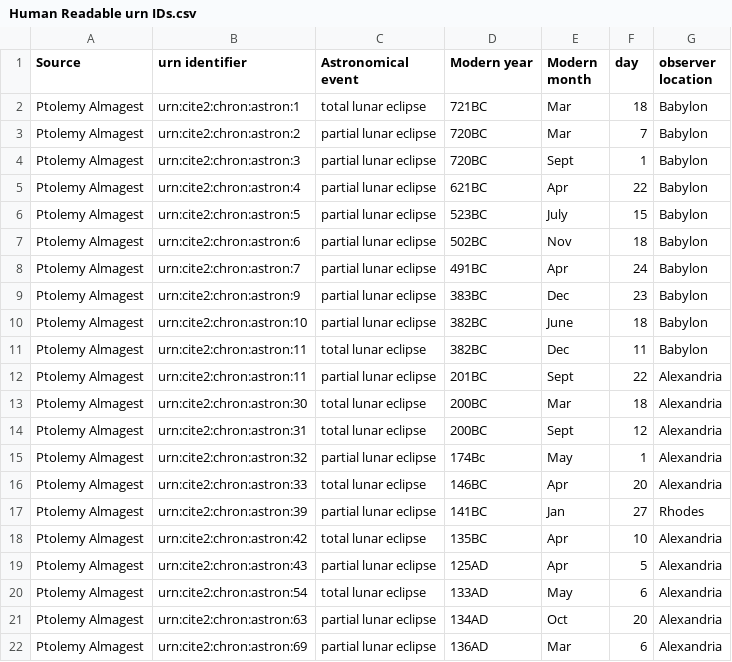
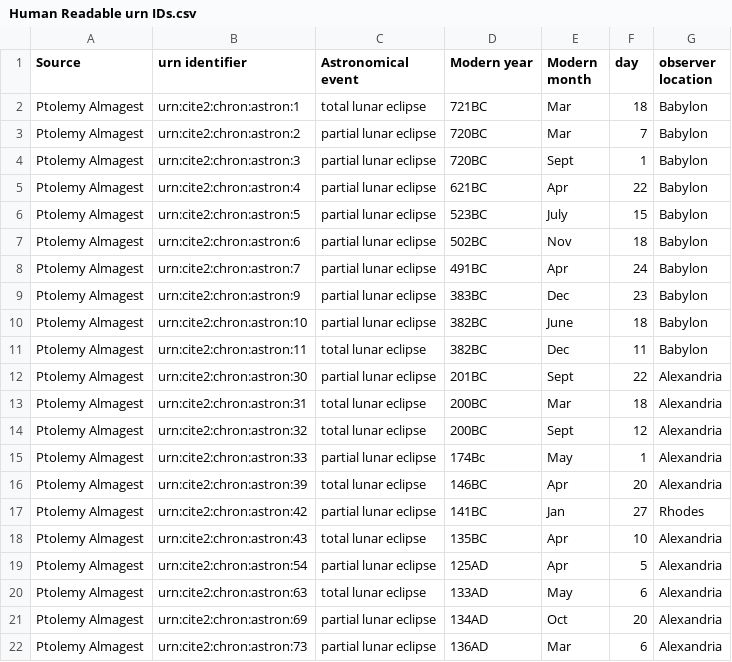
Before and after one commit to MPHamilton/Ptolemy-s-Almagest, a CSV file: Human Readable urn IDs.csv, drawn as a sheet.

Commit message:
Update Human Readable urn IDs.csv

```diff
--- a/Human Readable urn IDs.csv
+++ b/Human Readable urn IDs.csv
@@ -11,12 +11,12 @@ Ptolemy Almagest,urn:cite2:chron:astron:10,partial lunar eclipse,382BC,June,18,B
 Ptolemy Almagest,urn:cite2:chron:astron:11,total lunar eclipse,382BC,Dec,11,Babylon
-Ptolemy Almagest,urn:cite2:chron:astron:11,partial lunar eclipse,201BC,Sept,22,Alexandria
-Ptolemy Almagest,urn:cite2:chron:astron:30,total lunar eclipse,200BC,Mar,18,Alexandria
-Ptolemy Almagest,urn:cite2:chron:astron:31,total lunar eclipse,200BC,Sept,12,Alexandria
-Ptolemy Almagest,urn:cite2:chron:astron:32,partial lunar eclipse,174Bc,May,1,Alexandria
-Ptolemy Almagest,urn:cite2:chron:astron:33,total lunar eclipse,146BC,Apr,20,Alexandria
-Ptolemy Almagest,urn:cite2:chron:astron:39,partial lunar eclipse,141BC,Jan,27,Rhodes
-Ptolemy Almagest,urn:cite2:chron:astron:42,total lunar eclipse,135BC,Apr,10,Alexandria
-Ptolemy Almagest,urn:cite2:chron:astron:43,partial lunar eclipse,125AD,Apr,5,Alexandria
-Ptolemy Almagest,urn:cite2:chron:astron:54,total lunar eclipse,133AD,May,6,Alexandria
-Ptolemy Almagest,urn:cite2:chron:astron:63,partial lunar eclipse,134AD,Oct,20,Alexandria
-Ptolemy Almagest,urn:cite2:chron:astron:69,partial lunar eclipse,136AD,Mar,6,Alexandria
+Ptolemy Almagest,urn:cite2:chron:astron:30,partial lunar eclipse,201BC,Sept,22,Alexandria
+Ptolemy Almagest,urn:cite2:chron:astron:31,total lunar eclipse,200BC,Mar,18,Alexandria
+Ptolemy Almagest,urn:cite2:chron:astron:32,total lunar eclipse,200BC,Sept,12,Alexandria
+Ptolemy Almagest,urn:cite2:chron:astron:33,partial lunar eclipse,174Bc,May,1,Alexandria
+Ptolemy Almagest,urn:cite2:chron:astron:39,total lunar eclipse,146BC,Apr,20,Alexandria
+Ptolemy Almagest,urn:cite2:chron:astron:42,partial lunar eclipse,141BC,Jan,27,Rhodes
+Ptolemy Almagest,urn:cite2:chron:astron:43,total lunar eclipse,135BC,Apr,10,Alexandria
+Ptolemy Almagest,urn:cite2:chron:astron:54,partial lunar eclipse,125AD,Apr,5,Alexandria
+Ptolemy Almagest,urn:cite2:chron:astron:63,total lunar eclipse,133AD,May,6,Alexandria
+Ptolemy Almagest,urn:cite2:chron:astron:69,partial lunar eclipse,134AD,Oct,20,Alexandria
+Ptolemy Almagest,urn:cite2:chron:astron:73,partial lunar eclipse,136AD,Mar,6,Alexandria
```
